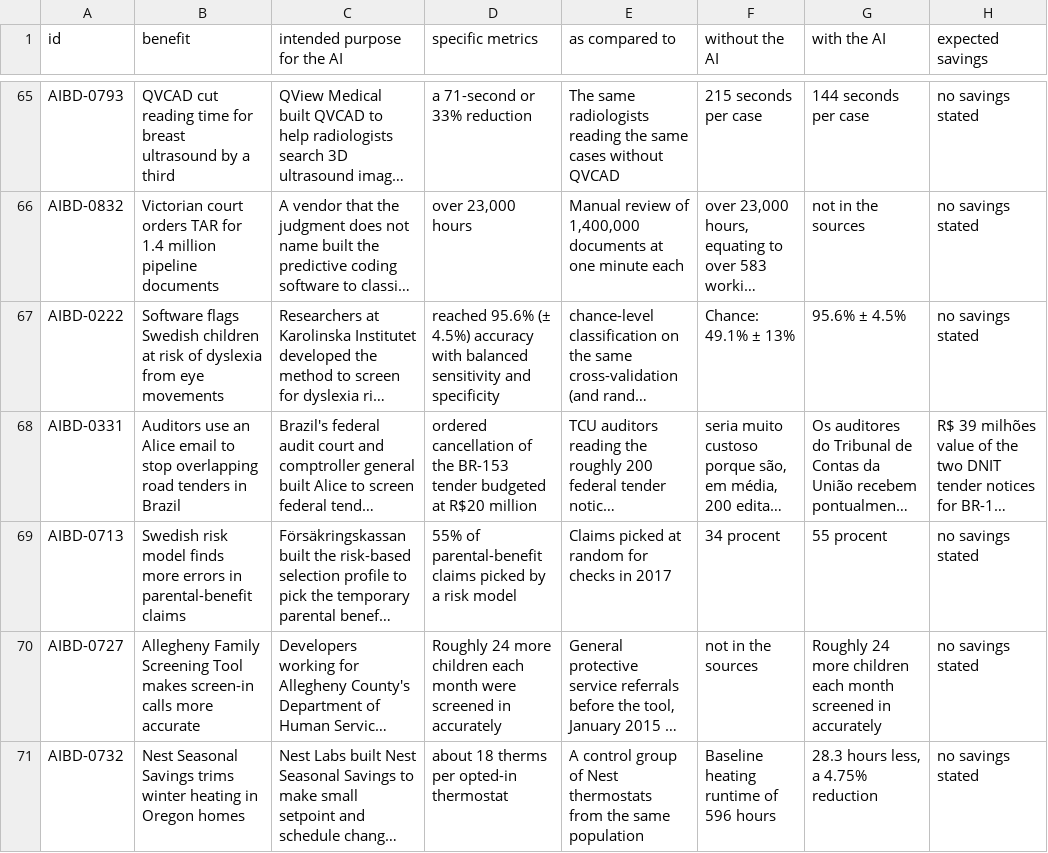
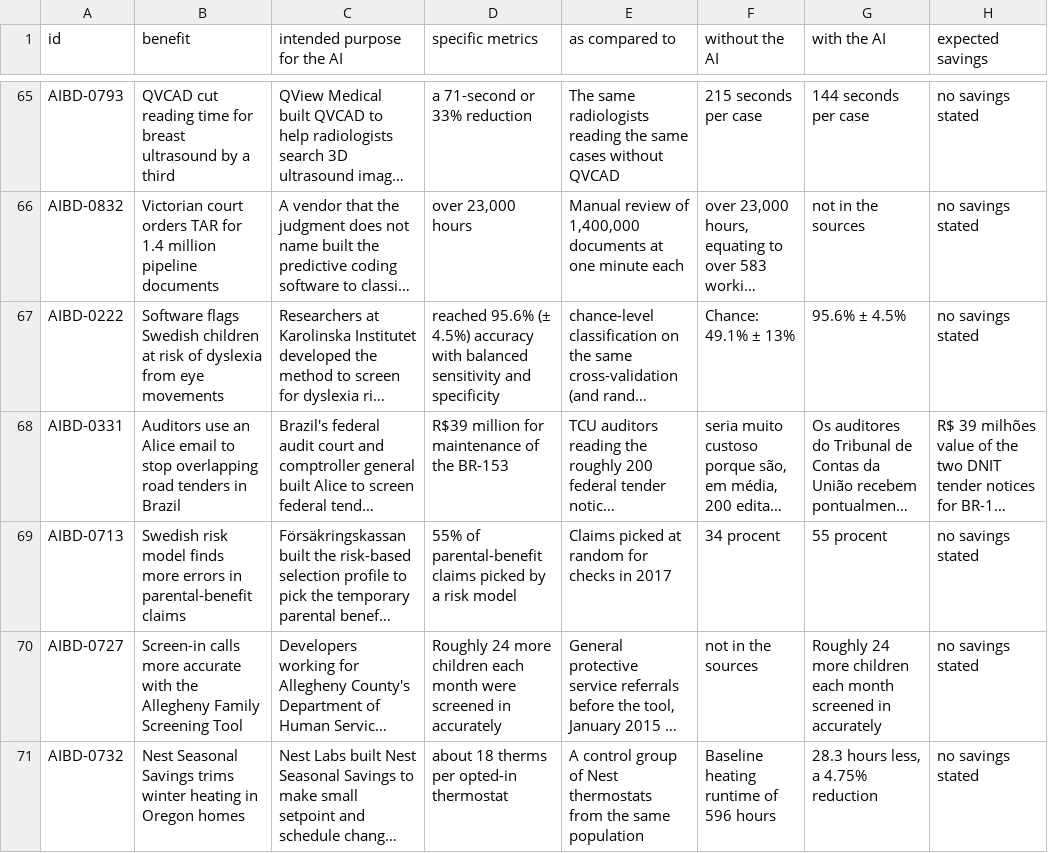
Before and after one commit to petervartanian/aibd-data, a CSV file: for-impact-assessment.csv, drawn as a sheet; only a part is shown, gaps mark what is left out; long unchanged cells end in …; the diff covers the shown part only; the diff names each change by its address in the sheet, - before the commit and + after, or states it on an @@ line.

```diff
--- a/for-impact-assessment.csv
+++ b/for-impact-assessment.csv
-D68 (specific metrics): ordered cancellation of the BR-153 tender budgeted at R$20 million
+D68 (specific metrics): R$39 million for maintenance of the BR-153
-B70 (benefit): Allegheny Family Screening Tool makes screen-in calls more accurate
+B70 (benefit): Screen-in calls more accurate with the Allegheny Family Screening Tool
```
Also changed, not shown: 3 added rows and 58 edited cells elsewhere in this file, chanticleer.csv, for-procurement.csv, 22 other files.
